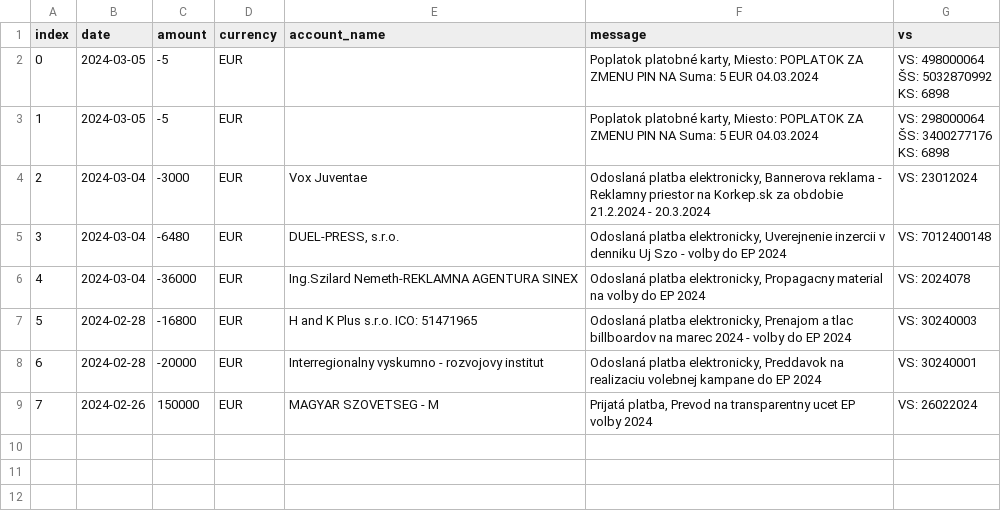
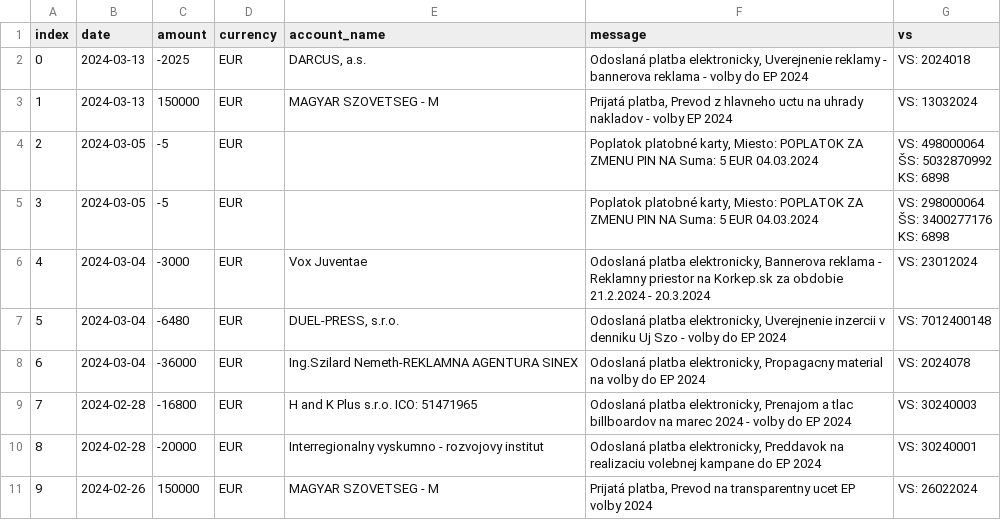
Before and after one commit to matusv/eu-elections-slovakia-2024, a CSV file: accounts/Aliancia aefea5d295.csv, drawn as a sheet; addresses are those after the commit; the diff names each change by its address in the sheet, - before the commit and + after, or states it on an @@ line.

```diff
--- a/accounts/Aliancia aefea5d295.csv
+++ b/accounts/Aliancia aefea5d295.csv
+row 2: 0 | 2024-03-13 | -2025 | EUR | DARCUS, a.s. | Odoslaná platba elektronicky, Uverejnenie reklamy - bannerova reklama - volby do EP 2024 | VS: 2024018
+row 3: 1 | 2024-03-13 | 150000 | EUR | MAGYAR SZOVETSEG - M | Prijatá platba, Prevod z hlavneho uctu na uhrady nakladov - volby EP 2024 | VS: 13032024
@@ column A (index) renumbered from row 4 down @@
```
Also changed, not shown: accounts/Alternatíva pre Slovensko 2602594351.csv, accounts/Demokrati 2946166297.csv, 9 other files.
